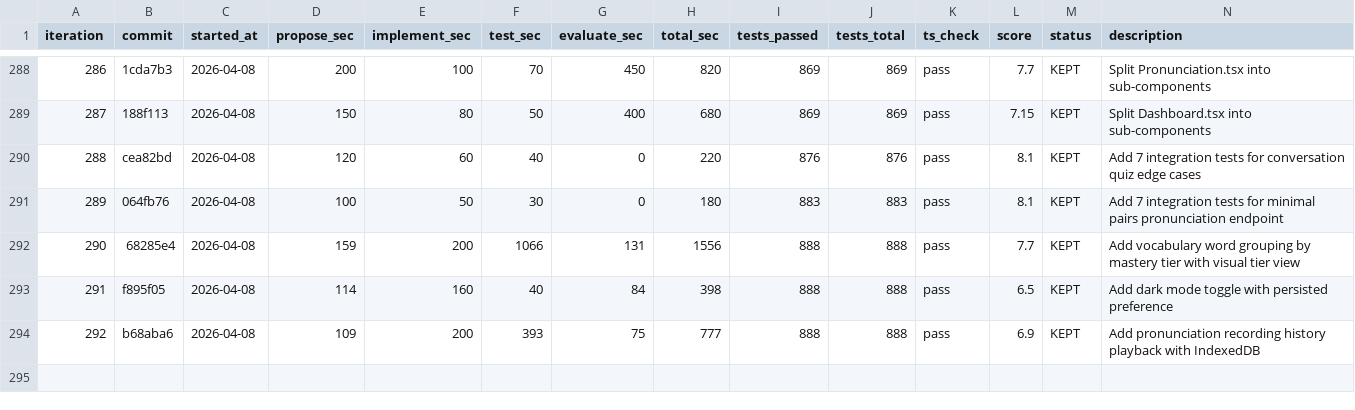
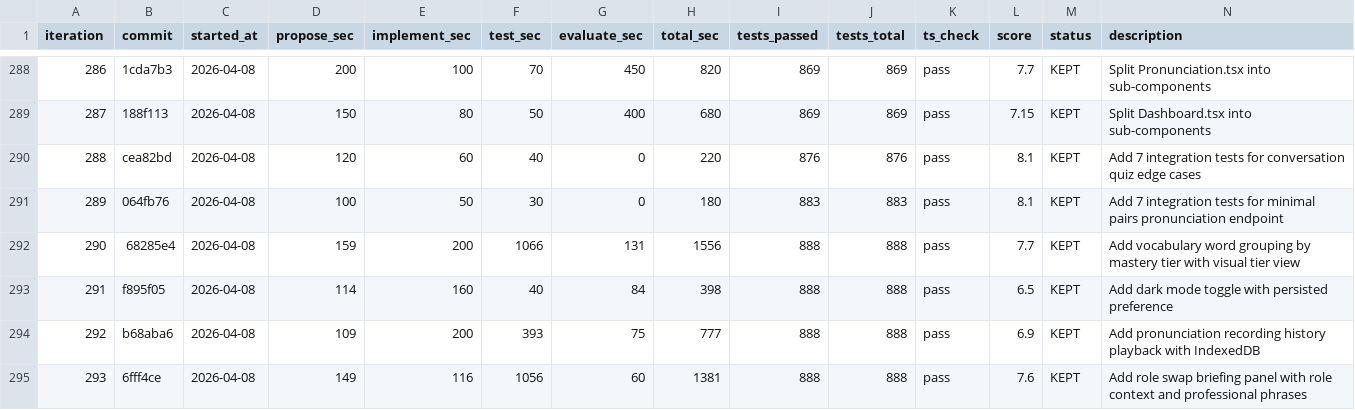
Before and after one commit to shitada/english-app, a TSV file: autoresearch/results.tsv, drawn as a sheet; only a part is shown, gaps mark what is left out; the diff names each change by its address in the sheet, - before the commit and + after, or states it on an @@ line.

```diff
--- a/autoresearch/results.tsv
+++ b/autoresearch/results.tsv
+row 295: 293 | 6fff4ce | 2026-04-08 | 149 | 116 | 1056 | 60 | 1381 | 888 | 888 | pass | 7.6 | KEPT | Add role swap briefing panel with role context and professional phrases
```
Also changed, not shown: 5 other files.
